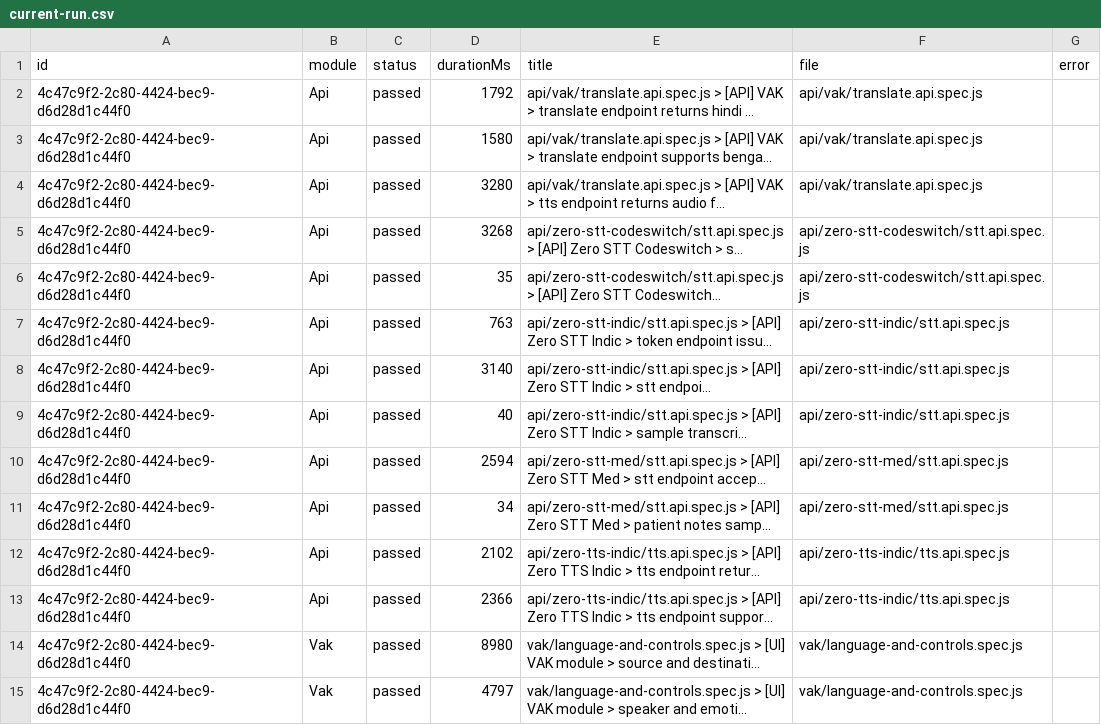
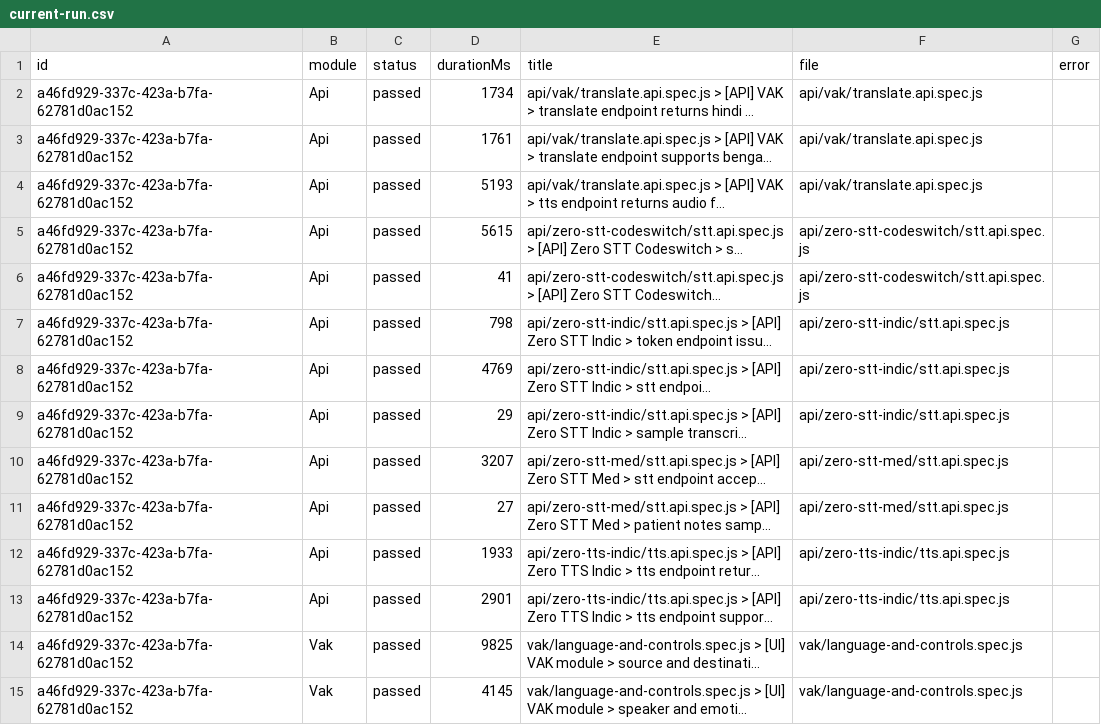
Before and after one commit to Shunyalabsai/widgets-automation, a CSV file: docs/exports/current-run.csv, drawn as a sheet; only a part is shown; long unchanged cells end in …; the diff covers the shown part only; the diff names each change by its address in the sheet, - before the commit and + after, or states it on an @@ line.

```diff
--- a/docs/exports/current-run.csv
+++ b/docs/exports/current-run.csv
-A2:A15 (id): 4c47c9f2-2c80-4424-bec9-d6d28d1c44f0
+A2:A15 (id): a46fd929-337c-423a-b7fa-62781d0ac152
-D2 (durationMs): 1792
+D2 (durationMs): 1734
-D3 (durationMs): 1580
+D3 (durationMs): 1761
-D4 (durationMs): 3280
+D4 (durationMs): 5193
-D5 (durationMs): 3268
+D5 (durationMs): 5615
-D6 (durationMs): 35
+D6 (durationMs): 41
-D7 (durationMs): 763
+D7 (durationMs): 798
-D8 (durationMs): 3140
+D8 (durationMs): 4769
-D9 (durationMs): 40
+D9 (durationMs): 29
-D10 (durationMs): 2594
+D10 (durationMs): 3207
-D11 (durationMs): 34
+D11 (durationMs): 27
-D12 (durationMs): 2102
+D12 (durationMs): 1933
-D13 (durationMs): 2366
+D13 (durationMs): 2901
-D14 (durationMs): 8980
+D14 (durationMs): 9825
-D15 (durationMs): 4797
+D15 (durationMs): 4145
```
Also changed, not shown: 55 edited cells elsewhere in this file, docs/exports/all-runs-summary.csv, 2 other files.
